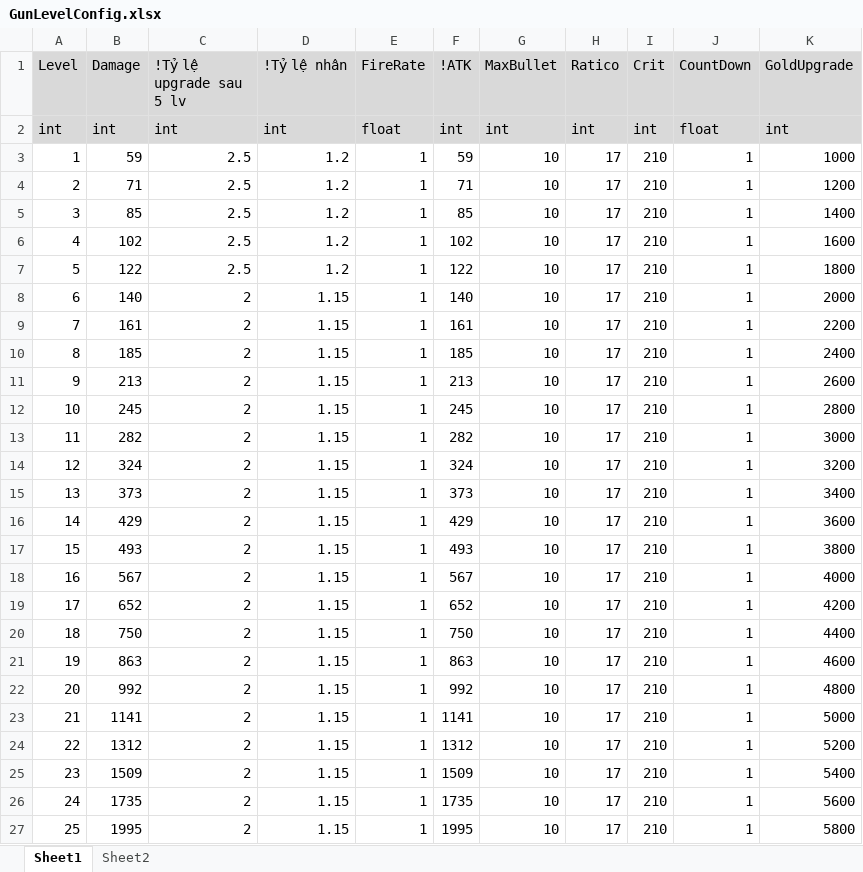
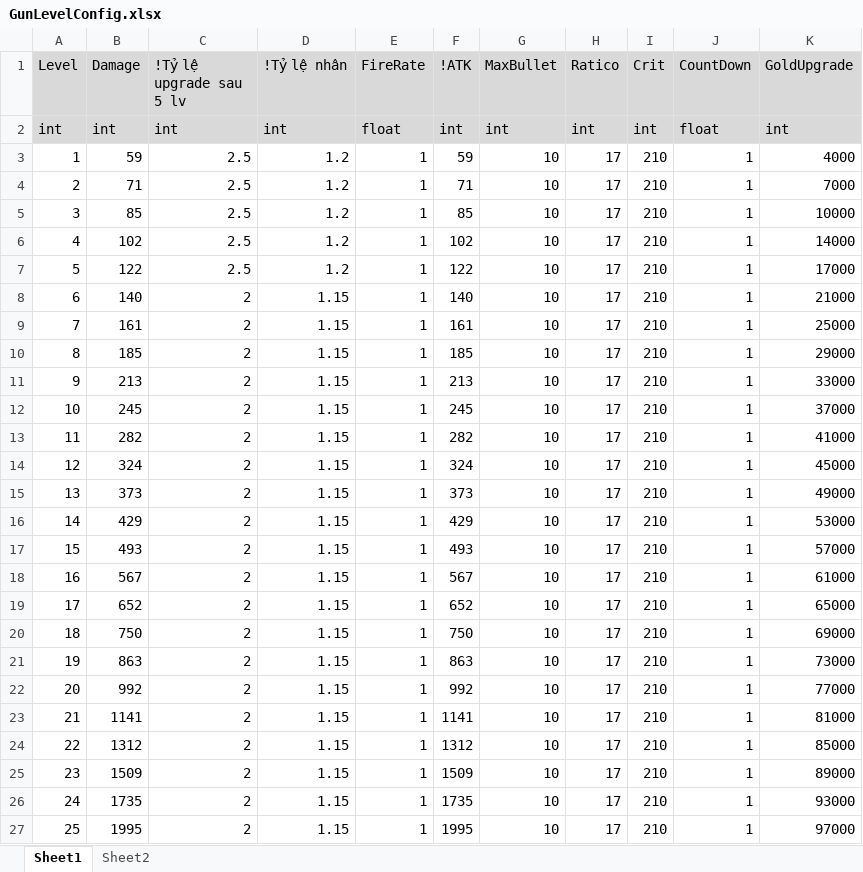
Before and after one commit to FukyVer2/Hero-Cowboy, an Excel workbook: Data/GunLevelConfig.xlsx, sheet Sheet1, drawn as a sheet; values as stored, in another font and other column widths than the file's, no borders; the diff names each change by its address in the sheet, - before the commit and + after, or states it on an @@ line.

```diff
--- a/Data/GunLevelConfig.xlsx (sheet Sheet1)
+++ b/Data/GunLevelConfig.xlsx (sheet Sheet1)
-K3 (GoldUpgrade): 1000
+K3 (GoldUpgrade): 4000
-K4 (GoldUpgrade): 1200
+K4 (GoldUpgrade): 7000
-K5 (GoldUpgrade): 1400
+K5 (GoldUpgrade): 10000
-K6 (GoldUpgrade): 1600
+K6 (GoldUpgrade): 14000
-K7 (GoldUpgrade): 1800
+K7 (GoldUpgrade): 17000
-K8 (GoldUpgrade): 2000
+K8 (GoldUpgrade): 21000
-K9 (GoldUpgrade): 2200
+K9 (GoldUpgrade): 25000
-K10 (GoldUpgrade): 2400
+K10 (GoldUpgrade): 29000
-K11 (GoldUpgrade): 2600
+K11 (GoldUpgrade): 33000
-K12 (GoldUpgrade): 2800
+K12 (GoldUpgrade): 37000
-K13 (GoldUpgrade): 3000
+K13 (GoldUpgrade): 41000
-K14 (GoldUpgrade): 3200
+K14 (GoldUpgrade): 45000
-K15 (GoldUpgrade): 3400
+K15 (GoldUpgrade): 49000
-K16 (GoldUpgrade): 3600
+K16 (GoldUpgrade): 53000
-K17 (GoldUpgrade): 3800
+K17 (GoldUpgrade): 57000
-K18 (GoldUpgrade): 4000
+K18 (GoldUpgrade): 61000
-K19 (GoldUpgrade): 4200
+K19 (GoldUpgrade): 65000
-K20 (GoldUpgrade): 4400
+K20 (GoldUpgrade): 69000
-K21 (GoldUpgrade): 4600
+K21 (GoldUpgrade): 73000
-K22 (GoldUpgrade): 4800
+K22 (GoldUpgrade): 77000
-K23 (GoldUpgrade): 5000
+K23 (GoldUpgrade): 81000
-K24 (GoldUpgrade): 5200
+K24 (GoldUpgrade): 85000
-K25 (GoldUpgrade): 5400
+K25 (GoldUpgrade): 89000
-K26 (GoldUpgrade): 5600
+K26 (GoldUpgrade): 93000
-K27 (GoldUpgrade): 5800
+K27 (GoldUpgrade): 97000
```
Also changed, not shown: Data/EnemyConfig.xlsx, 1 other file.
